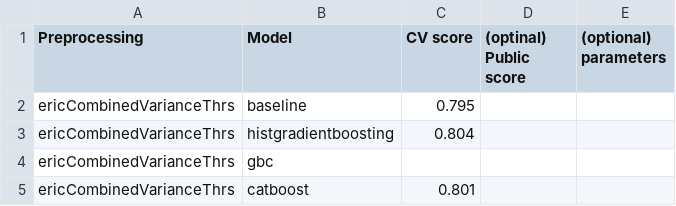
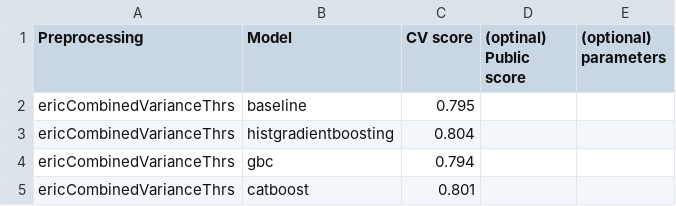
Before and after one commit to ericschreiber/aml-2023, a CSV file: task2/performance_tracking.csv, drawn as a sheet.

Commit message:
New models.

```diff
--- a/task2/performance_tracking.csv
+++ b/task2/performance_tracking.csv
@@ -3,3 +3,3 @@ ericCombinedVarianceThrs, baseline, 0.795
 ericCombinedVarianceThrs, histgradientboosting, 0.804
-ericCombinedVarianceThrs, gbc,
+ericCombinedVarianceThrs, gbc, 0.794
 ericCombinedVarianceThrs, catboost, 0.801
```
Also changed, not shown: 3 other files.
